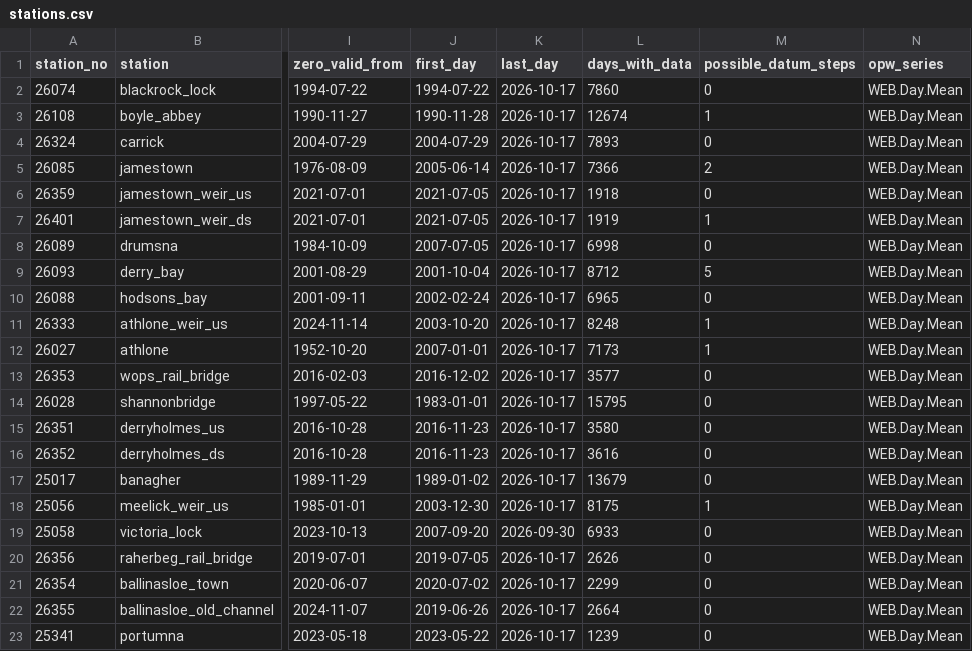
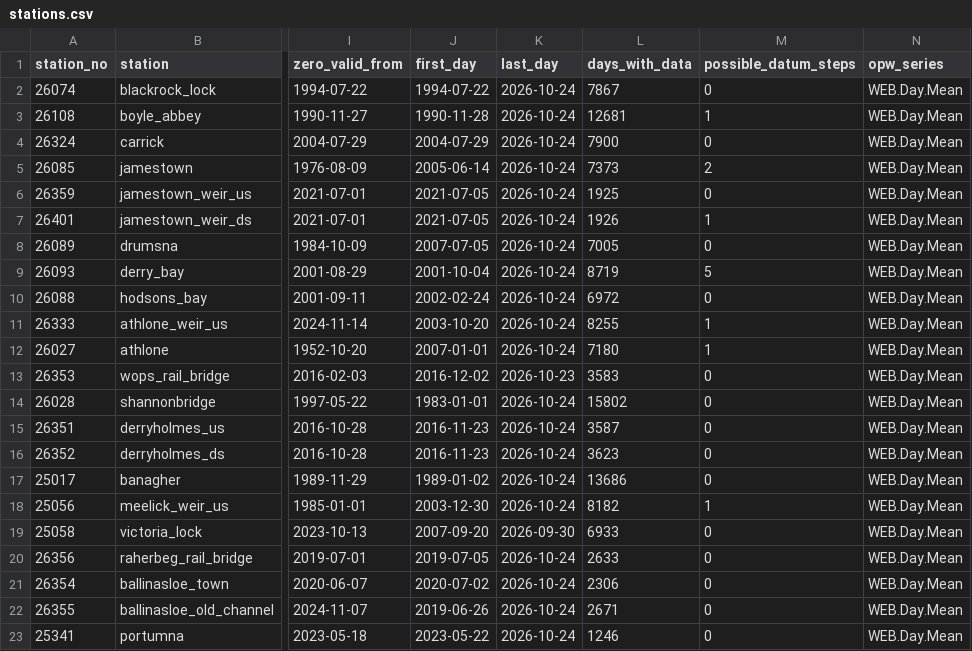
Before and after one commit to gettierswhole/shannon-chart-depth, a CSV file: archive/stations.csv, drawn as a sheet; only a part is shown, gaps mark what is left out; the diff names each change by its address in the sheet, - before the commit and + after, or states it on an @@ line.

```diff
--- a/archive/stations.csv
+++ b/archive/stations.csv
-K2:K12 (last_day): 2026-10-17
+K2:K12 (last_day): 2026-10-24
-L2 (days_with_data): 7860
+L2 (days_with_data): 7867
-L3 (days_with_data): 12674
+L3 (days_with_data): 12681
-L4 (days_with_data): 7893
+L4 (days_with_data): 7900
-L5 (days_with_data): 7366
+L5 (days_with_data): 7373
-L6 (days_with_data): 1918
+L6 (days_with_data): 1925
-L7 (days_with_data): 1919
+L7 (days_with_data): 1926
-L8 (days_with_data): 6998
+L8 (days_with_data): 7005
-L9 (days_with_data): 8712
+L9 (days_with_data): 8719
-L10 (days_with_data): 6965
+L10 (days_with_data): 6972
-L11 (days_with_data): 8248
+L11 (days_with_data): 8255
-L12 (days_with_data): 7173
+L12 (days_with_data): 7180
-K13 (last_day): 2026-10-17
+K13 (last_day): 2026-10-23
-L13 (days_with_data): 3577
+L13 (days_with_data): 3583
-K14:K18 (last_day): 2026-10-17
+K14:K18 (last_day): 2026-10-24
-L14 (days_with_data): 15795
+L14 (days_with_data): 15802
-L15 (days_with_data): 3580
+L15 (days_with_data): 3587
-L16 (days_with_data): 3616
+L16 (days_with_data): 3623
-L17 (days_with_data): 13679
+L17 (days_with_data): 13686
-L18 (days_with_data): 8175
+L18 (days_with_data): 8182
-K20:K23 (last_day): 2026-10-17
+K20:K23 (last_day): 2026-10-24
-L20 (days_with_data): 2626
+L20 (days_with_data): 2633
-L21 (days_with_data): 2299
+L21 (days_with_data): 2306
-L22 (days_with_data): 2664
+L22 (days_with_data): 2671
-L23 (days_with_data): 1239
+L23 (days_with_data): 1246
```
Also changed, not shown: 3 other files.
